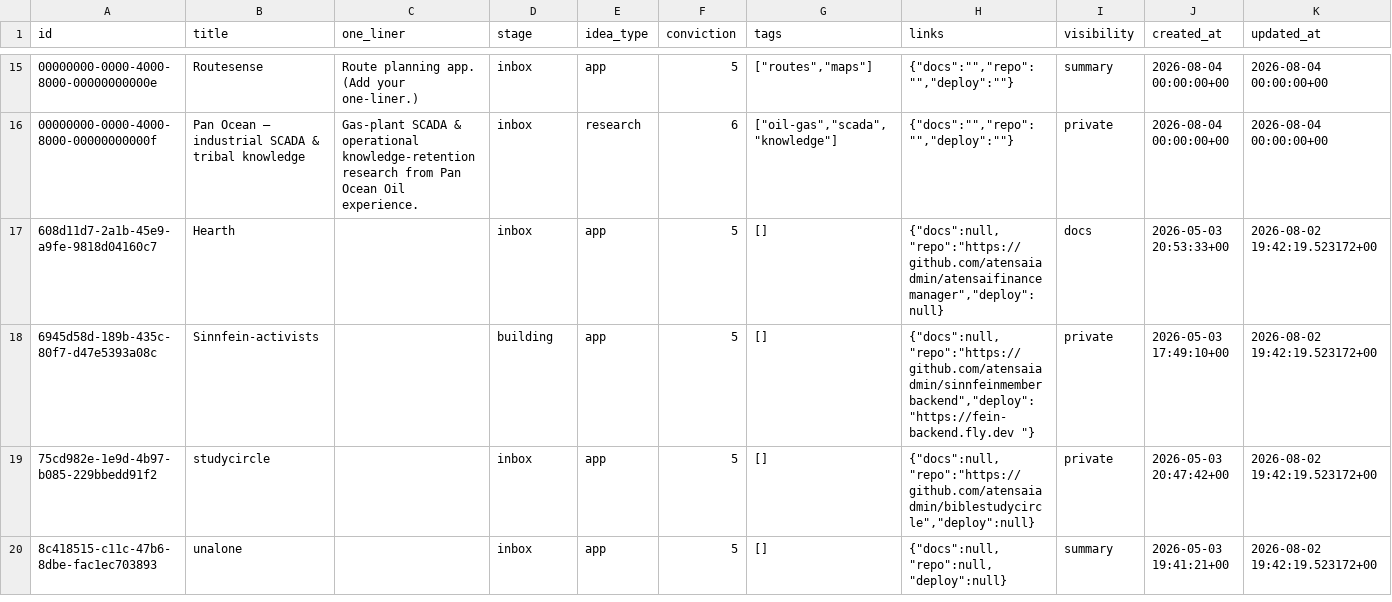
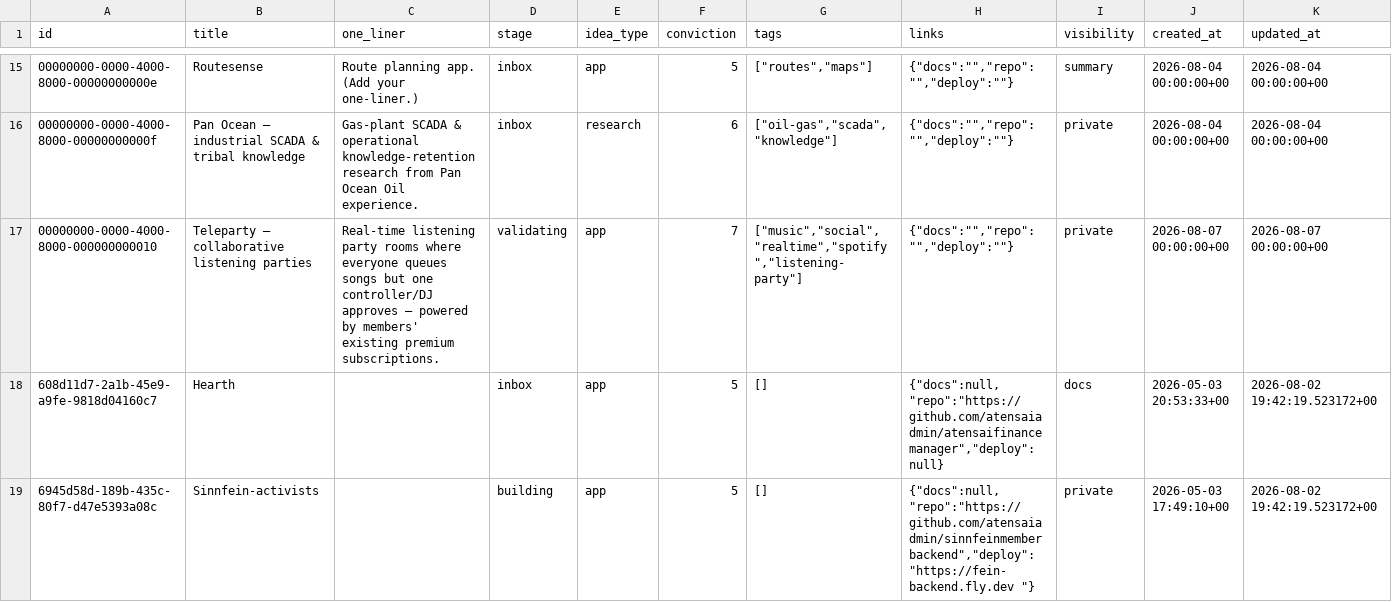
Before and after one commit to atensaiadmin/prodlogonline, a CSV file: seeds/ideas_rows.csv, drawn as a sheet; only a part is shown, gaps mark what is left out; the shorter side is filled out with more unchanged rows; rows hold the shown columns only; the diff names each change by its address in the sheet, - before the commit and + after, or states it on an @@ line.

```diff
--- a/seeds/ideas_rows.csv
+++ b/seeds/ideas_rows.csv
+row 17: 00000000-0000-4000-8000-000000000010 | Teleparty — collaborative listening parties | Real-time listening party rooms where everyone queues songs but one controller/DJ approves — powered by members' existing premium subscriptions. | validating | app | 7 | ["music","social","realtime","spotify","listening-party"] | {"docs":"","repo":"","deploy":""} | private | 2026-08-07 00:00:00+00 | 2026-08-07 00:00:00+00
```
Also changed, not shown: seeds/ideas-seed.csv, 27 other files.
